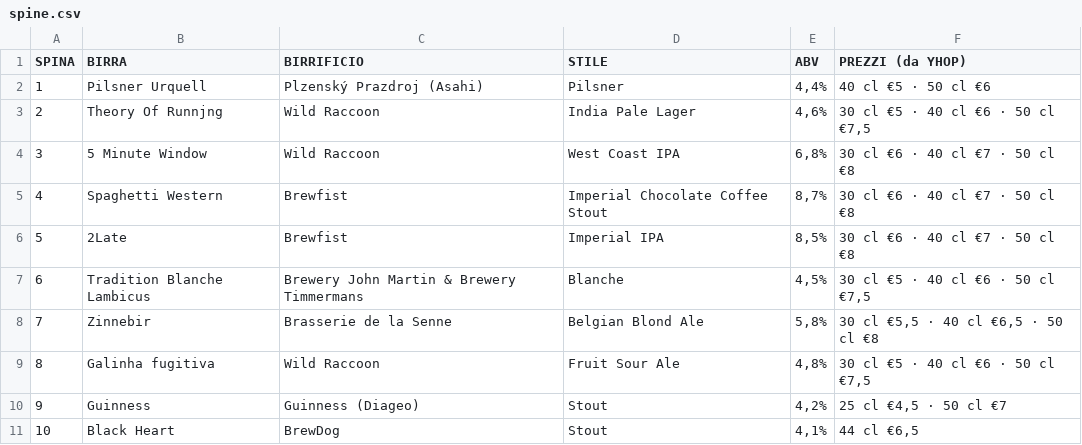
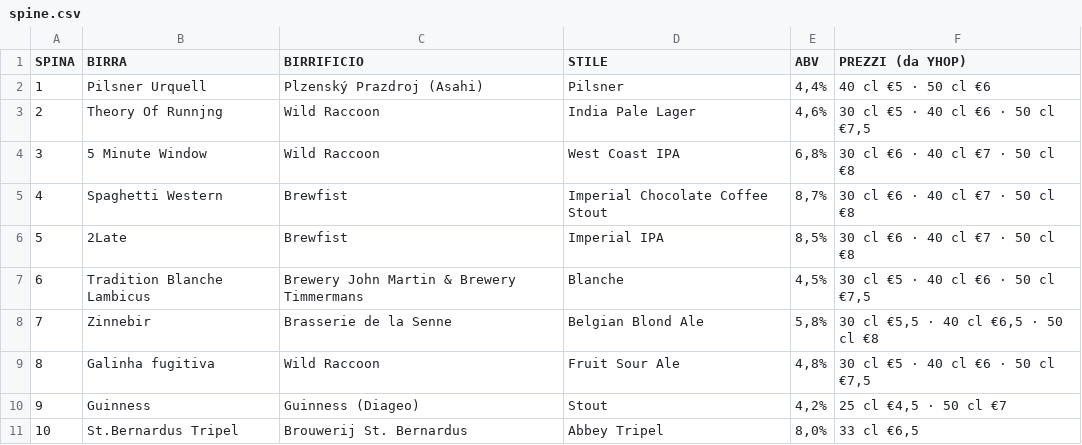
Before and after one commit to developedbymelis/pivo-birre, a CSV file: spine.csv, drawn as a sheet.

```diff
--- a/spine.csv
+++ b/spine.csv
@@ -10,2 +10,2 @@ SPINA,BIRRA,BIRRIFICIO,STILE,ABV,PREZZI (da YHOP)
 9,Guinness,Guinness (Diageo),Stout,"4,2%","25 cl €4,5 · 50 cl €7"
-10,Black Heart,BrewDog,Stout,"4,1%","44 cl €6,5"
+10,St.Bernardus Tripel,Brouwerij St. Bernardus,Abbey Tripel,"8,0%","33 cl €6,5"
```
Also changed, not shown: 5 other files.
